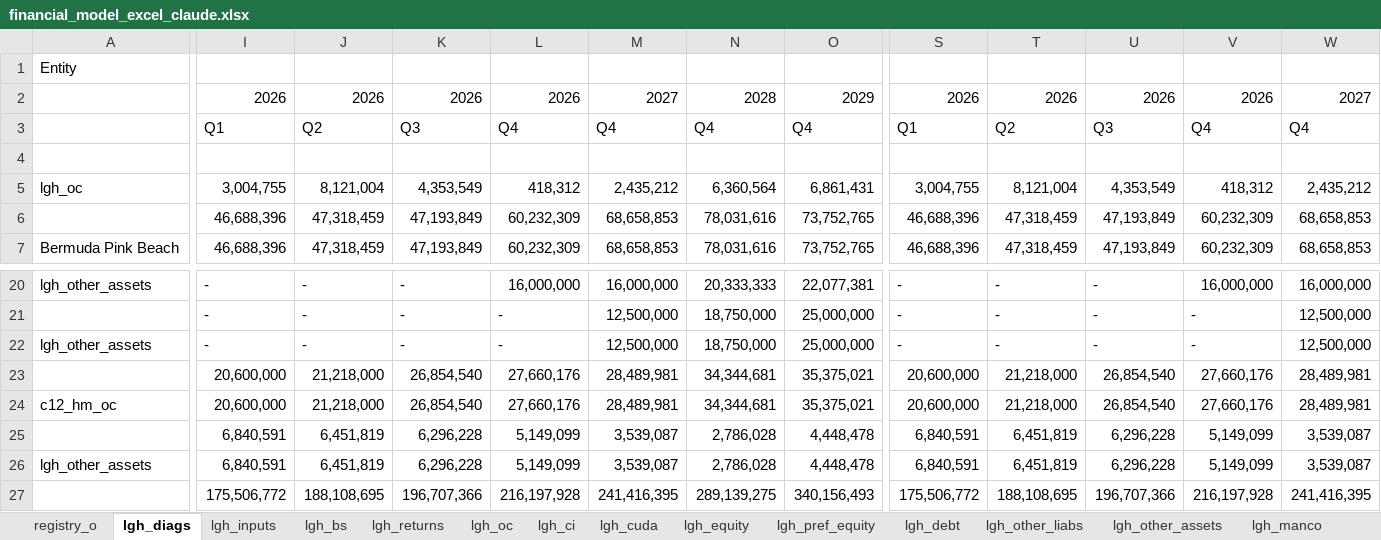
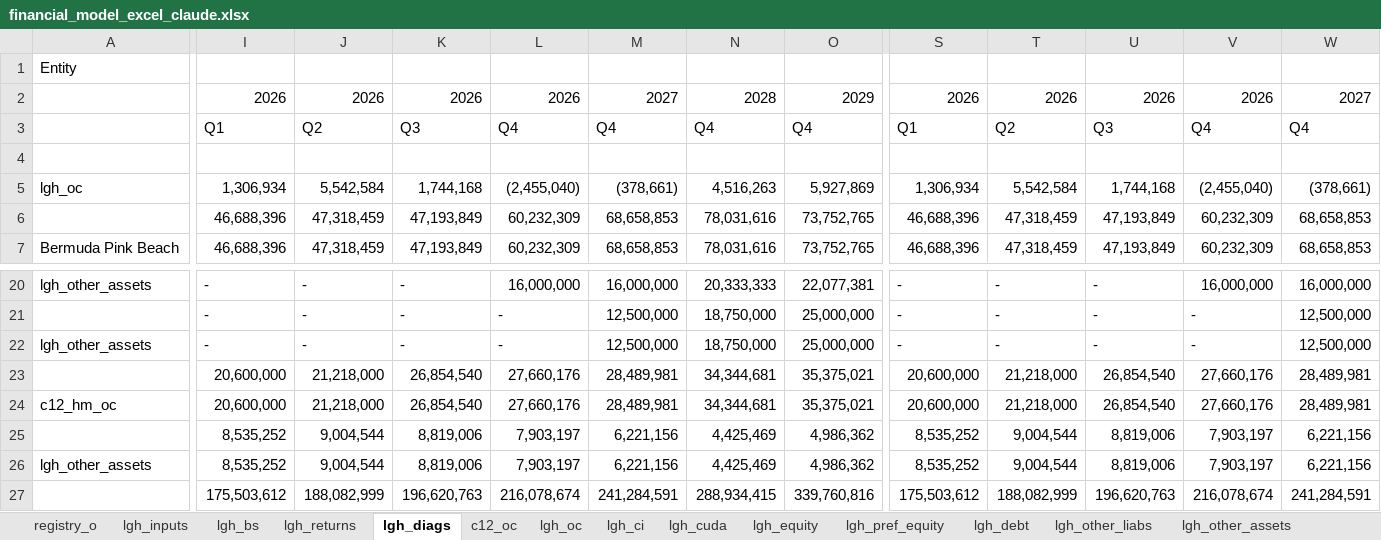
Before and after one commit to SKcoder01/lgh-financial-model, an Excel workbook: financial_model_excel_claude.xlsx, sheet lgh_diags, drawn as a sheet; only a part is shown, gaps mark what is left out; values as stored, in another font and other column widths than the file's, no cell formats; conditional formats not drawn; the diff covers the shown part only; the diff names each change by its address in the sheet, - before the commit and + after, or states it on an @@ line.

```diff
--- a/financial_model_excel_claude.xlsx (sheet lgh_diags)
+++ b/financial_model_excel_claude.xlsx (sheet lgh_diags)
@@ sheet tab order changed: registry_o | lgh_inputs | lgh_bs | lgh_returns | lgh_diags | c12_oc | lgh_oc | lgh_ci | lgh_cuda | lgh_equity | lgh_pref_equity | lgh_debt | lgh_other_liabs | lgh_other_assets @@
-I5: 3,004,755
+I5: 1,306,934
-J5: 8,121,004
+J5: 5,542,584
-K5: 4,353,549
+K5: 1,744,168
-L5: 418,312
+L5: (2,455,040)
-M5: 2,435,212
+M5: (378,661)
-N5: 6,360,564
+N5: 4,516,263
-O5: 6,861,431
+O5: 5,927,869
-S5: 3,004,755
+S5: 1,306,934
-T5: 8,121,004
+T5: 5,542,584
-U5: 4,353,549
+U5: 1,744,168
-V5: 418,312
+V5: (2,455,040)
-W5: 2,435,212
+W5: (378,661)
-I25:I26: 6,840,591
+I25:I26: 8,535,252
-J25:J26: 6,451,819
+J25:J26: 9,004,544
-K25:K26: 6,296,228
+K25:K26: 8,819,006
-L25:L26: 5,149,099
+L25:L26: 7,903,197
-M25:M26: 3,539,087
+M25:M26: 6,221,156
-N25:N26: 2,786,028
+N25:N26: 4,425,469
-O25:O26: 4,448,478
+O25:O26: 4,986,362
-S25:S26: 6,840,591
+S25:S26: 8,535,252
-T25:T26: 6,451,819
+T25:T26: 9,004,544
-U25:U26: 6,296,228
+U25:U26: 8,819,006
-V25:V26: 5,149,099
+V25:V26: 7,903,197
-W25:W26: 3,539,087
+W25:W26: 6,221,156
-I27: 175,506,772
+I27: 175,503,612
-J27: 188,108,695
+J27: 188,082,999
-K27: 196,707,366
+K27: 196,620,763
-L27: 216,197,928
+L27: 216,078,674
-M27: 241,416,395
+M27: 241,284,591
-N27: 289,139,275
+N27: 288,934,415
-O27: 340,156,493
+O27: 339,760,816
-S27: 175,506,772
+S27: 175,503,612
-T27: 188,108,695
+T27: 188,082,999
-U27: 196,707,366
+U27: 196,620,763
-V27: 216,197,928
+V27: 216,078,674
-W27: 241,416,395
+W27: 241,284,591
```
Also changed, not shown: 5 added rows, 5 removed rows and 231 edited cells elsewhere in this sheet, sheet lgh_bs, sheet lgh_pref_equity, sheet lgh_returns, sheet c12_oc, sheet lgh_oc, sheet lgh_ci, 5 more sheets, cell formats, formulas that keep their value, 6 other files.
